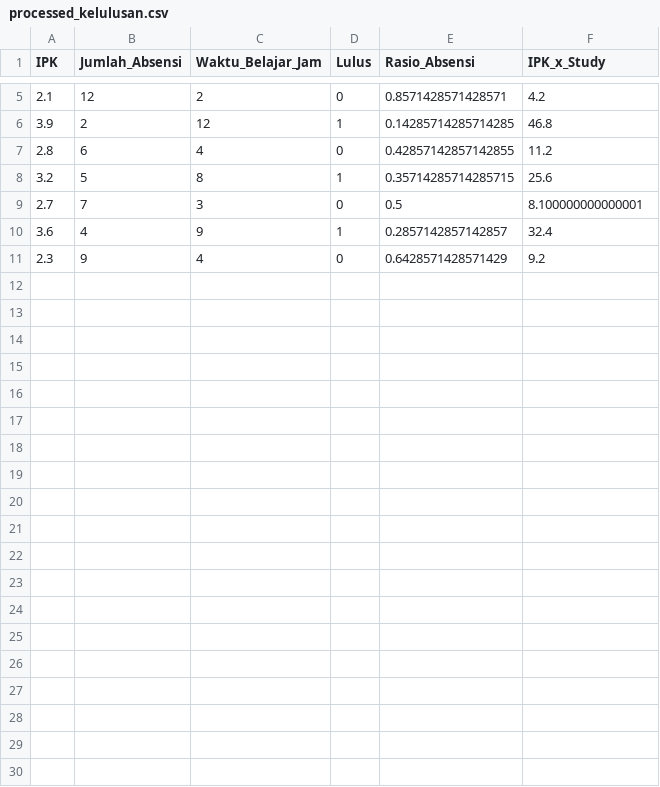
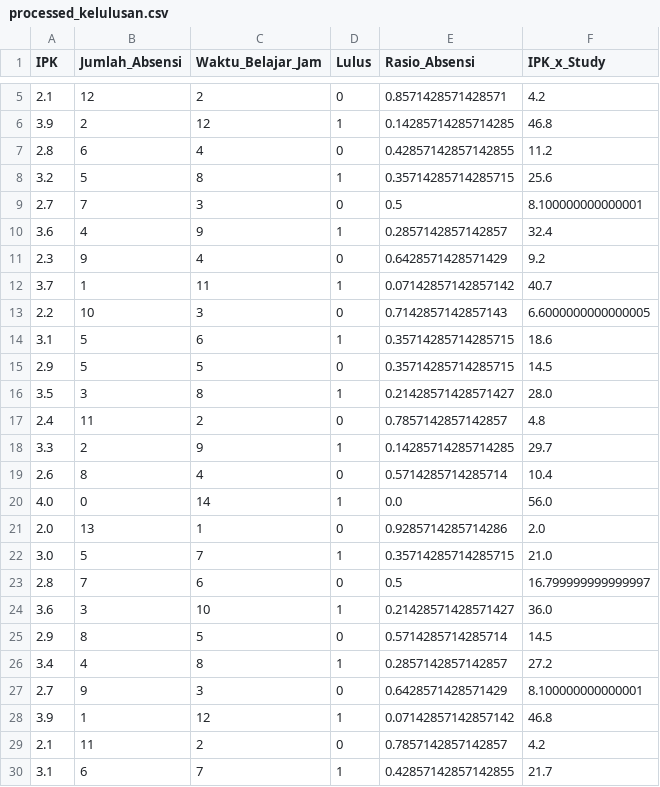
Before and after one commit to A-Isnandar/MachineLearningP4-7, a CSV file: dataset/processed_kelulusan.csv, drawn as a sheet; only a part is shown, gaps mark what is left out; the diff covers the shown part only.

```diff
--- a/dataset/processed_kelulusan.csv
+++ b/dataset/processed_kelulusan.csv
@@ -11 +11,20 @@ IPK,Jumlah_Absensi,Waktu_Belajar_Jam,Lulus,Rasio_Absensi,IPK_x_Study
 2.3,9,4,0,0.6428571428571429,9.2
+3.7,1,11,1,0.07142857142857142,40.7
+2.2,10,3,0,0.7142857142857143,6.6000000000000005
+3.1,5,6,1,0.35714285714285715,18.6
+2.9,5,5,0,0.35714285714285715,14.5
+3.5,3,8,1,0.21428571428571427,28.0
+2.4,11,2,0,0.7857142857142857,4.8
+3.3,2,9,1,0.14285714285714285,29.7
+2.6,8,4,0,0.5714285714285714,10.4
+4.0,0,14,1,0.0,56.0
+2.0,13,1,0,0.9285714285714286,2.0
+3.0,5,7,1,0.35714285714285715,21.0
+2.8,7,6,0,0.5,16.799999999999997
+3.6,3,10,1,0.21428571428571427,36.0
+2.9,8,5,0,0.5714285714285714,14.5
+3.4,4,8,1,0.2857142857142857,27.2
+2.7,9,3,0,0.6428571428571429,8.100000000000001
+3.9,1,12,1,0.07142857142857142,46.8
+2.1,11,2,0,0.7857142857142857,4.2
+3.1,6,7,1,0.42857142857142855,21.7
```
Also changed, not shown: 10 added rows elsewhere in this file, 5 other files.
